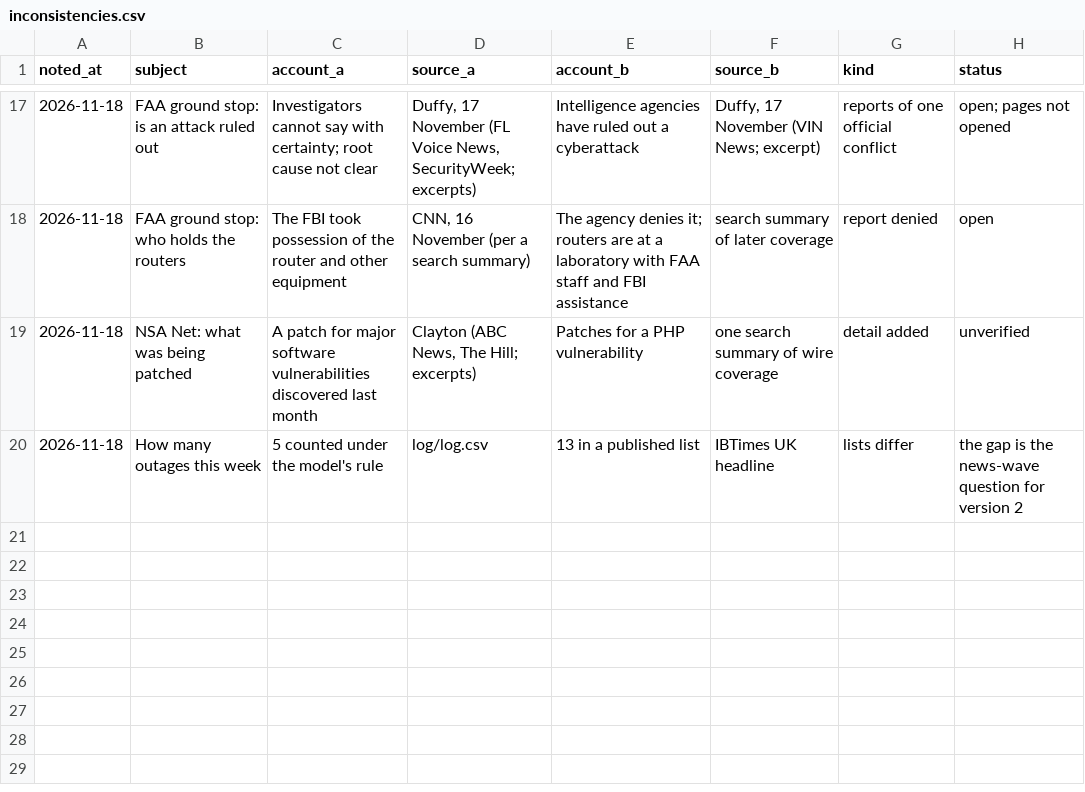
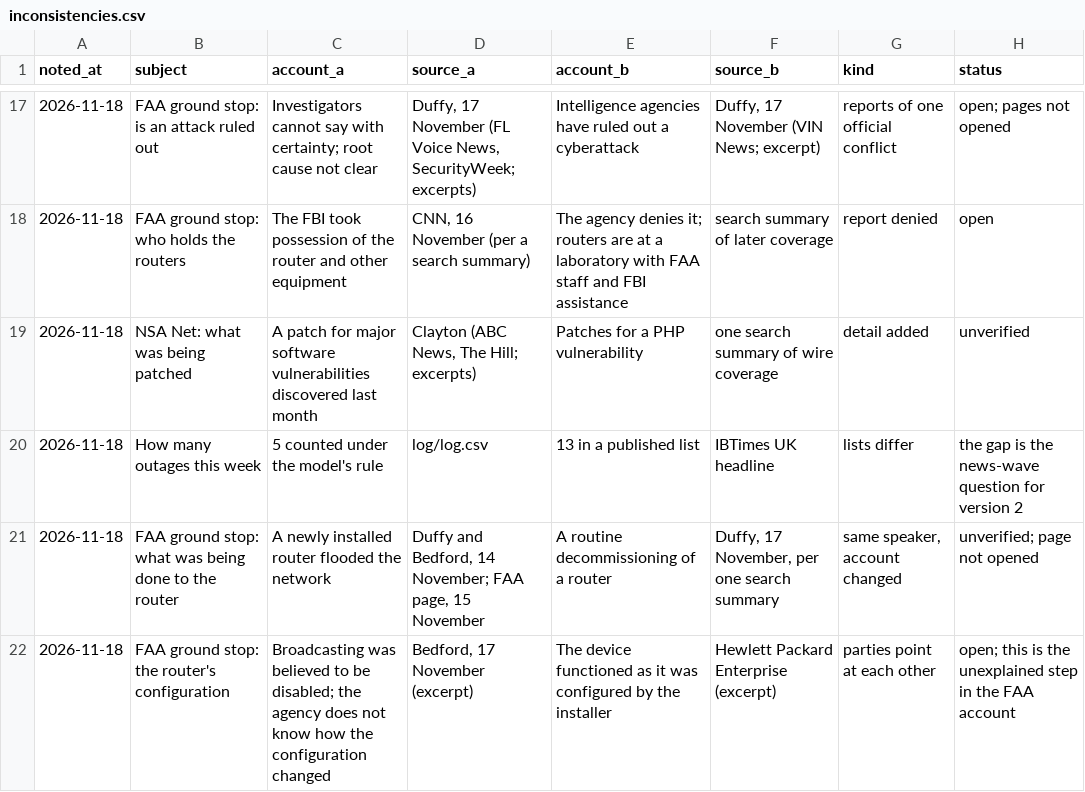
Before and after one commit to shumow/fridaythe13th-cyberattack-or-clusterfuck, a CSV file: bookkeeping/inconsistencies.csv, drawn as a sheet; only a part is shown, gaps mark what is left out.

```diff
--- a/bookkeeping/inconsistencies.csv
+++ b/bookkeeping/inconsistencies.csv
@@ -20 +20,3 @@ noted_at,subject,account_a,source_a,account_b,source_b,kind,status
 2026-11-18,How many outages this week,5 counted under the model's rule,log/log.csv,13 in a published list,IBTimes UK headline,lists differ,the gap is the news-wave question for version 2
+2026-11-18,FAA ground stop: what was being done to the router,A newly installed router flooded the network,"Duffy and Bedford, 14 November; FAA page, 15 November",A routine decommissioning of a router,"Duffy, 17 November, per one search summary","same speaker, account changed",unverified; page not opened
+2026-11-18,FAA ground stop: the router's configuration,Broadcasting was believed to be disabled; the agency does not know how the configuration changed,"Bedford, 17 November (excerpt)",The device functioned as it was configured by the installer,Hewlett Packard Enterprise (excerpt),parties point at each other,open; this is the unexplained step in the FAA account
```
Also changed, not shown: log/log.csv, output/events-v1.csv, 4 other files.
